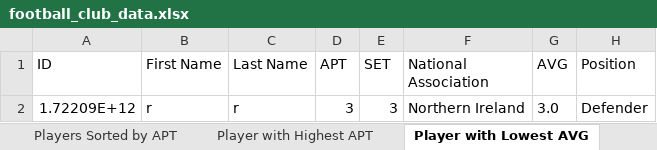
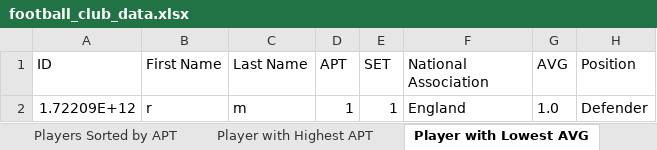
Before and after one commit to rhb16/FOOTBALLProject, an Excel workbook: football_club_data.xlsx, sheet Player with Lowest AVG, drawn as a sheet; values as stored, in another font and other column widths than the file's, no borders; the diff names each change by its address in the sheet, - before the commit and + after, or states it on an @@ line.

```diff
--- a/football_club_data.xlsx (sheet Player with Lowest AVG)
+++ b/football_club_data.xlsx (sheet Player with Lowest AVG)
-C2 (Last Name): r
+C2 (Last Name): m
-D2 (APT): 3
+D2 (APT): 1
-E2 (SET): 3
+E2 (SET): 1
-F2 (National Association): Northern Ireland
+F2 (National Association): England
-G2 (AVG): 3.0
+G2 (AVG): 1.0
```
Also changed, not shown: sheet Randomly Selected Players, sheet Selected Team, sheet All Players, sheet Players Sorted by APT, 4 other files.
